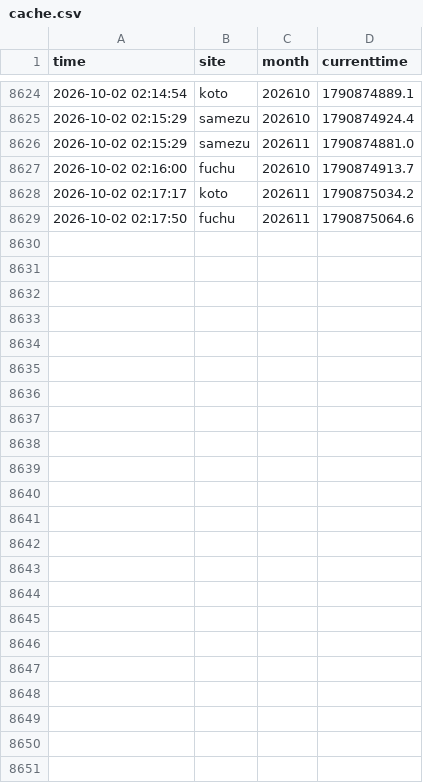
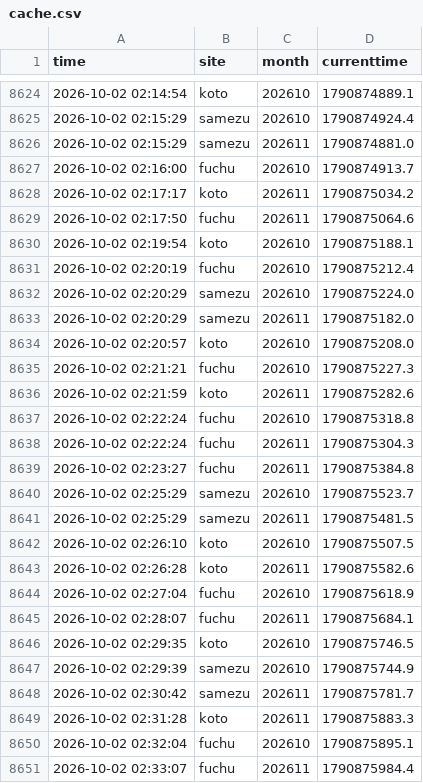
Before and after one commit to Juno264/menkyo-watch, a CSV file: data/cache.csv, drawn as a sheet; only a part is shown, gaps mark what is left out.

Commit message:
data 10/02 02:33

```diff
--- a/data/cache.csv
+++ b/data/cache.csv
@@ -8629 +8629,23 @@ time,site,month,currenttime
 2026-10-02 02:17:50,fuchu,202611,1790875064.6
+2026-10-02 02:19:54,koto,202610,1790875188.1
+2026-10-02 02:20:19,fuchu,202610,1790875212.4
+2026-10-02 02:20:29,samezu,202610,1790875224.0
+2026-10-02 02:20:29,samezu,202611,1790875182.0
+2026-10-02 02:20:57,koto,202610,1790875208.0
+2026-10-02 02:21:21,fuchu,202610,1790875227.3
+2026-10-02 02:21:59,koto,202611,1790875282.6
+2026-10-02 02:22:24,fuchu,202610,1790875318.8
+2026-10-02 02:22:24,fuchu,202611,1790875304.3
+2026-10-02 02:23:27,fuchu,202611,1790875384.8
+2026-10-02 02:25:29,samezu,202610,1790875523.7
+2026-10-02 02:25:29,samezu,202611,1790875481.5
+2026-10-02 02:26:10,koto,202610,1790875507.5
+2026-10-02 02:26:28,koto,202611,1790875582.6
+2026-10-02 02:27:04,fuchu,202610,1790875618.9
+2026-10-02 02:28:07,fuchu,202611,1790875684.1
+2026-10-02 02:29:35,koto,202610,1790875746.5
+2026-10-02 02:29:39,samezu,202610,1790875744.9
+2026-10-02 02:30:42,samezu,202611,1790875781.7
+2026-10-02 02:31:28,koto,202611,1790875883.3
+2026-10-02 02:32:04,fuchu,202610,1790875895.1
+2026-10-02 02:33:07,fuchu,202611,1790875984.4
```
Also changed, not shown: 2 other files.
